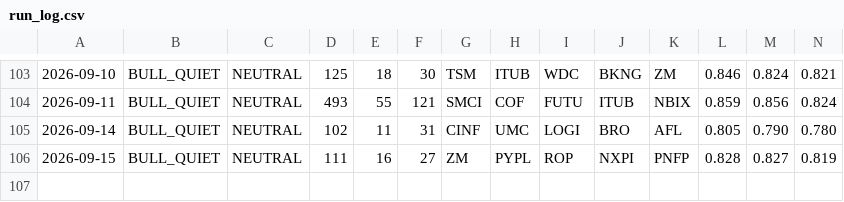
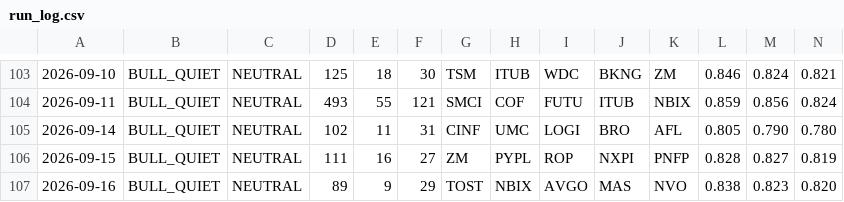
Before and after one commit to jakejwheeler12-cyber/stock-algo, a CSV file: outputs/reports/run_log.csv, drawn as a sheet; only a part is shown, gaps mark what is left out; rows hold the shown columns only; the diff names each change by its address in the sheet, - before the commit and + after, or states it on an @@ line.

Commit message:
Daily report 2026-09-16

```diff
--- a/outputs/reports/run_log.csv
+++ b/outputs/reports/run_log.csv
+row 107: 2026-09-16 | BULL_QUIET | NEUTRAL | 89 | 9 | 29 | TOST | NBIX | AVGO | MAS | NVO | 0.838 | 0.823 | 0.820
```
Also changed, not shown: 1 other file.
